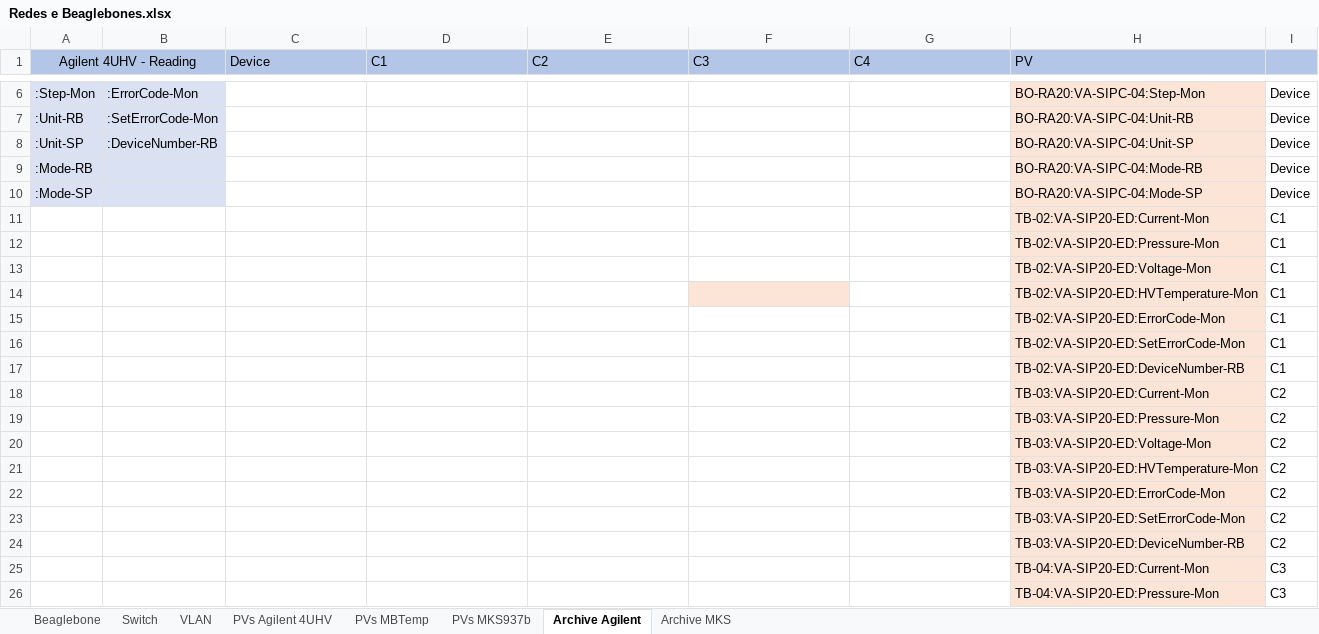
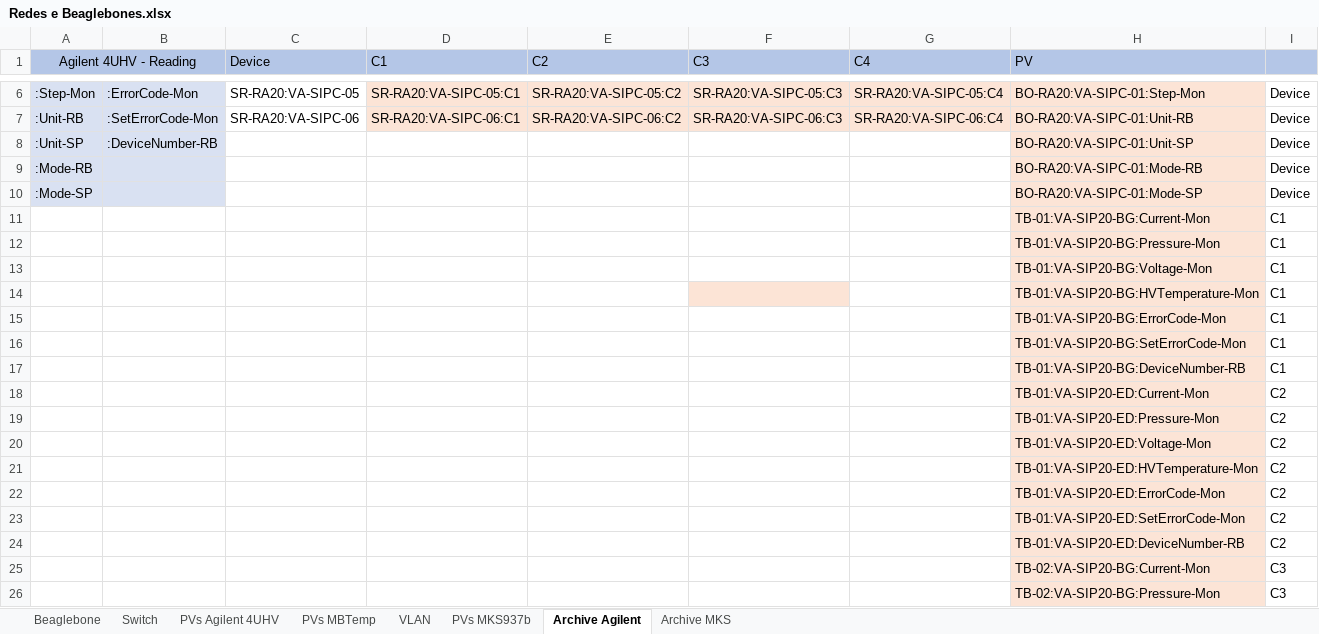
Before and after one commit to lnls-sirius/streamdevice-ioc, an Excel workbook: Redes e Beaglebones.xlsx, sheet Archive Agilent, drawn as a sheet; only a part is shown, gaps mark what is left out; values as stored, in another font and other column widths than the file's, no borders; the diff covers the shown part only; the diff names each change by its address in the sheet, - before the commit and + after, or states it on an @@ line.

```diff
--- a/Redes e Beaglebones.xlsx (sheet Archive Agilent)
+++ b/Redes e Beaglebones.xlsx (sheet Archive Agilent)
@@ sheet tab order changed: Beaglebone | Switch | PVs Agilent 4UHV | PVs MBTemp | VLAN | PVs MKS937b | Archive Agilent | Archive MKS @@
-C6 (Device): (empty)
+C6 (Device): SR-RA20:VA-SIPC-05
-D6 (C1): (empty)
+D6 (C1): SR-RA20:VA-SIPC-05:C1
-D6:G7 fill: none
+D6:G7 fill: #FCE4D6
-E6 (C2): (empty)
+E6 (C2): SR-RA20:VA-SIPC-05:C2
-F6 (C3): (empty)
+F6 (C3): SR-RA20:VA-SIPC-05:C3
-G6 (C4): (empty)
+G6 (C4): SR-RA20:VA-SIPC-05:C4
-H6 (PV): BO-RA20:VA-SIPC-04:Step-Mon
+H6 (PV): BO-RA20:VA-SIPC-01:Step-Mon
-C7 (Device): (empty)
+C7 (Device): SR-RA20:VA-SIPC-06
-D7 (C1): (empty)
+D7 (C1): SR-RA20:VA-SIPC-06:C1
-E7 (C2): (empty)
+E7 (C2): SR-RA20:VA-SIPC-06:C2
-F7 (C3): (empty)
+F7 (C3): SR-RA20:VA-SIPC-06:C3
-G7 (C4): (empty)
+G7 (C4): SR-RA20:VA-SIPC-06:C4
-H7 (PV): BO-RA20:VA-SIPC-04:Unit-RB
+H7 (PV): BO-RA20:VA-SIPC-01:Unit-RB
-H8 (PV): BO-RA20:VA-SIPC-04:Unit-SP
+H8 (PV): BO-RA20:VA-SIPC-01:Unit-SP
-H9 (PV): BO-RA20:VA-SIPC-04:Mode-RB
+H9 (PV): BO-RA20:VA-SIPC-01:Mode-RB
-H10 (PV): BO-RA20:VA-SIPC-04:Mode-SP
+H10 (PV): BO-RA20:VA-SIPC-01:Mode-SP
-H11 (PV): TB-02:VA-SIP20-ED:Current-Mon
+H11 (PV): TB-01:VA-SIP20-BG:Current-Mon
-H12 (PV): TB-02:VA-SIP20-ED:Pressure-Mon
+H12 (PV): TB-01:VA-SIP20-BG:Pressure-Mon
-H13 (PV): TB-02:VA-SIP20-ED:Voltage-Mon
+H13 (PV): TB-01:VA-SIP20-BG:Voltage-Mon
-H14 (PV): TB-02:VA-SIP20-ED:HVTemperature-Mon
+H14 (PV): TB-01:VA-SIP20-BG:HVTemperature-Mon
-H15 (PV): TB-02:VA-SIP20-ED:ErrorCode-Mon
+H15 (PV): TB-01:VA-SIP20-BG:ErrorCode-Mon
-H16 (PV): TB-02:VA-SIP20-ED:SetErrorCode-Mon
+H16 (PV): TB-01:VA-SIP20-BG:SetErrorCode-Mon
-H17 (PV): TB-02:VA-SIP20-ED:DeviceNumber-RB
+H17 (PV): TB-01:VA-SIP20-BG:DeviceNumber-RB
-H18 (PV): TB-03:VA-SIP20-ED:Current-Mon
+H18 (PV): TB-01:VA-SIP20-ED:Current-Mon
-H19 (PV): TB-03:VA-SIP20-ED:Pressure-Mon
+H19 (PV): TB-01:VA-SIP20-ED:Pressure-Mon
-H20 (PV): TB-03:VA-SIP20-ED:Voltage-Mon
+H20 (PV): TB-01:VA-SIP20-ED:Voltage-Mon
-H21 (PV): TB-03:VA-SIP20-ED:HVTemperature-Mon
+H21 (PV): TB-01:VA-SIP20-ED:HVTemperature-Mon
-H22 (PV): TB-03:VA-SIP20-ED:ErrorCode-Mon
+H22 (PV): TB-01:VA-SIP20-ED:ErrorCode-Mon
-H23 (PV): TB-03:VA-SIP20-ED:SetErrorCode-Mon
+H23 (PV): TB-01:VA-SIP20-ED:SetErrorCode-Mon
-H24 (PV): TB-03:VA-SIP20-ED:DeviceNumber-RB
+H24 (PV): TB-01:VA-SIP20-ED:DeviceNumber-RB
-H25 (PV): TB-04:VA-SIP20-ED:Current-Mon
+H25 (PV): TB-02:VA-SIP20-BG:Current-Mon
-H26 (PV): TB-04:VA-SIP20-ED:Pressure-Mon
+H26 (PV): TB-02:VA-SIP20-BG:Pressure-Mon
```
Also changed, not shown: 36 edited cells and cell formats elsewhere in this sheet, sheet Beaglebone, sheet PVs Agilent 4UHV.
